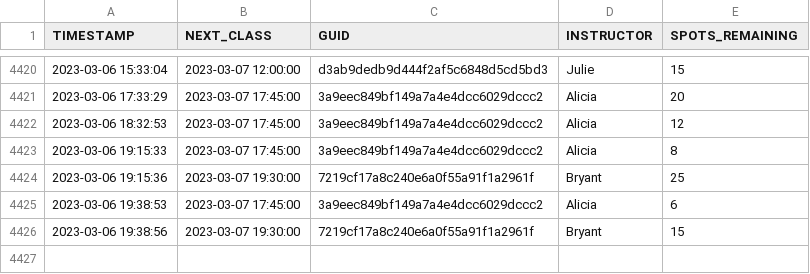
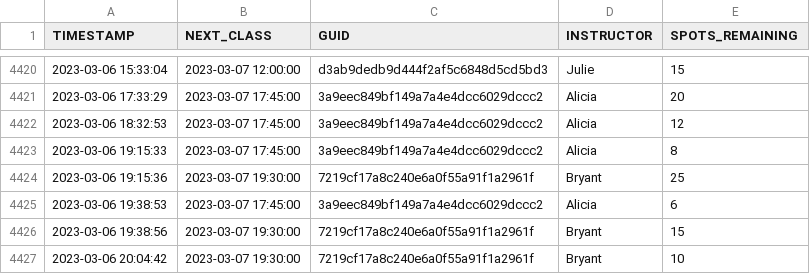
Before and after one commit to stevenlundy/actions, a CSV file: results.csv, drawn as a sheet; only a part is shown, gaps mark what is left out; the diff names each change by its address in the sheet, - before the commit and + after, or states it on an @@ line.

```diff
--- a/results.csv
+++ b/results.csv
+row 4427: 2023-03-06 20:04:42 | 2023-03-07 19:30:00 | 7219cf17a8c240e6a0f55a91f1a2961f | Bryant | 10
```
Also changed, not shown: 1 other file.
